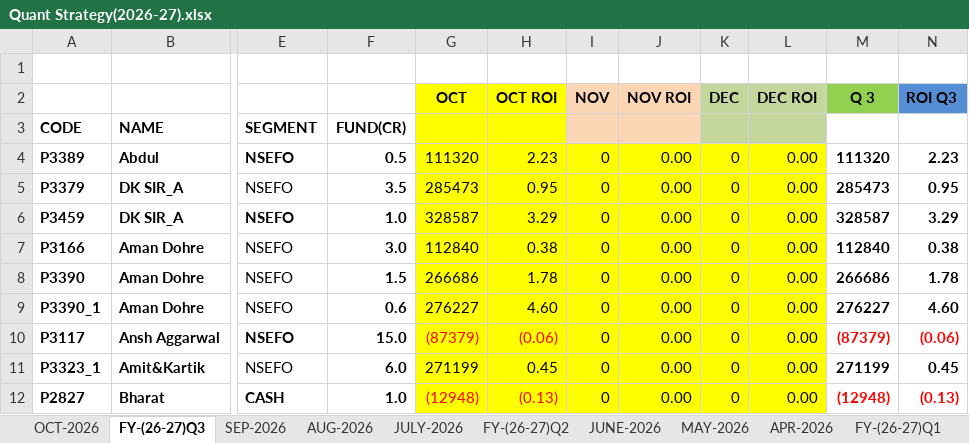
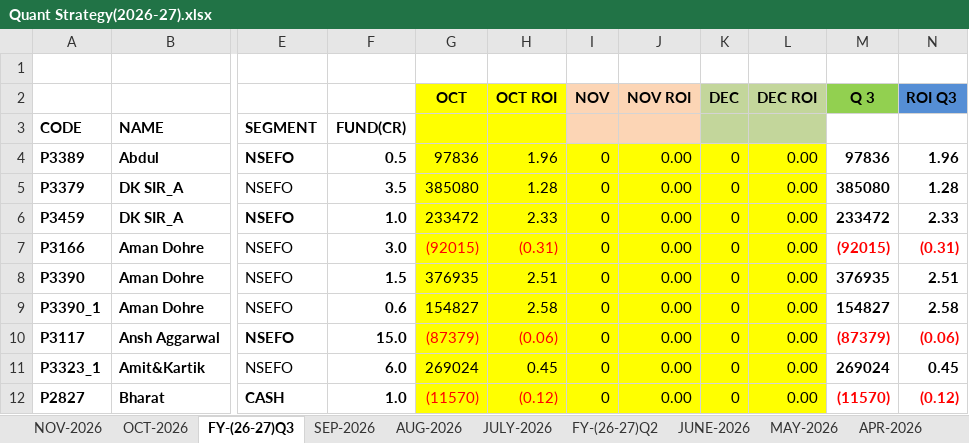
Before and after one commit to Kamgwl/Quant_report, an Excel workbook: Quant Strategy(2026-27).xlsx, sheet FY-(26-27)Q3, drawn as a sheet; only a part is shown, gaps mark what is left out; values as stored, in another font and other column widths than the file's, no borders; conditional formats not drawn; the diff covers the shown part only; the diff names each change by its address in the sheet, - before the commit and + after, or states it on an @@ line.

```diff
--- a/Quant Strategy(2026-27).xlsx (sheet FY-(26-27)Q3)
+++ b/Quant Strategy(2026-27).xlsx (sheet FY-(26-27)Q3)
+sheet tab: NOV-2026
-G4: 111320
+G4: 97836
-H4: 2.23
+H4: 1.96
-M4: 111320
+M4: 97836
-N4: 2.23
+N4: 1.96
-G5: 285473
+G5: 385080
-H5: 0.95
+H5: 1.28
-M5: 285473
+M5: 385080
-N5: 0.95
+N5: 1.28
-G6: 328587
+G6: 233472
-H6: 3.29
+H6: 2.33
-M6: 328587
+M6: 233472
-N6: 3.29
+N6: 2.33
-G7: 112840
+G7: (92015)
-G7:H7 text colour: black
+G7:H7 text colour: #FF0000
-H7: 0.38
+H7: (0.31)
-M7: 112840
+M7: (92015)
-M7:N7 text colour: black
+M7:N7 text colour: #FF0000
-N7: 0.38
+N7: (0.31)
-G8: 266686
+G8: 376935
-H8: 1.78
+H8: 2.51
-M8: 266686
+M8: 376935
-N8: 1.78
+N8: 2.51
-G9: 276227
+G9: 154827
-H9: 4.60
+H9: 2.58
-M9: 276227
+M9: 154827
-N9: 4.60
+N9: 2.58
-G11: 271199
+G11: 269024
-M11: 271199
+M11: 269024
-G12: (12948)
+G12: (11570)
-H12: (0.13)
+H12: (0.12)
-M12: (12948)
+M12: (11570)
-N12: (0.13)
+N12: (0.12)
```
Also changed, not shown: 142 edited cells and cell formats elsewhere in this sheet, sheet FY-(26-27)Q1, sheet OCT-2026, formulas that keep their value, hidden cells, 3 other files.
